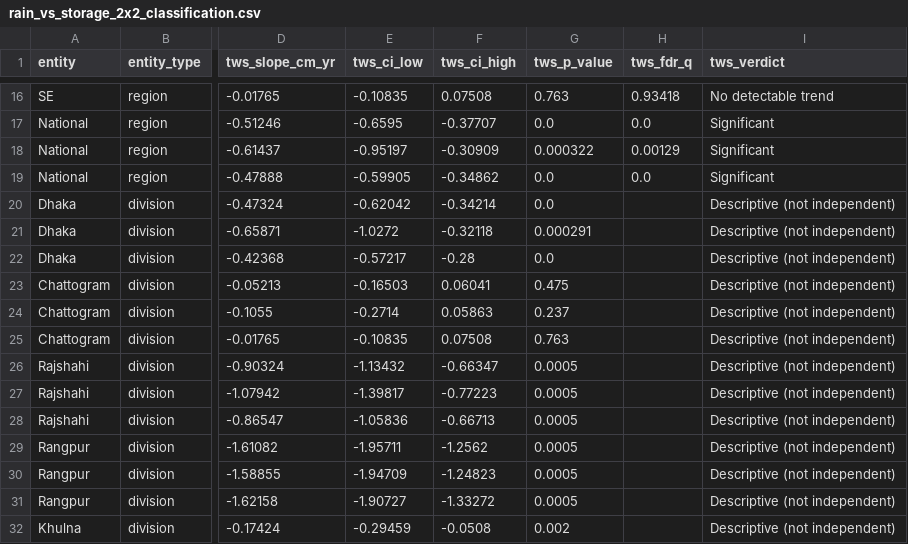
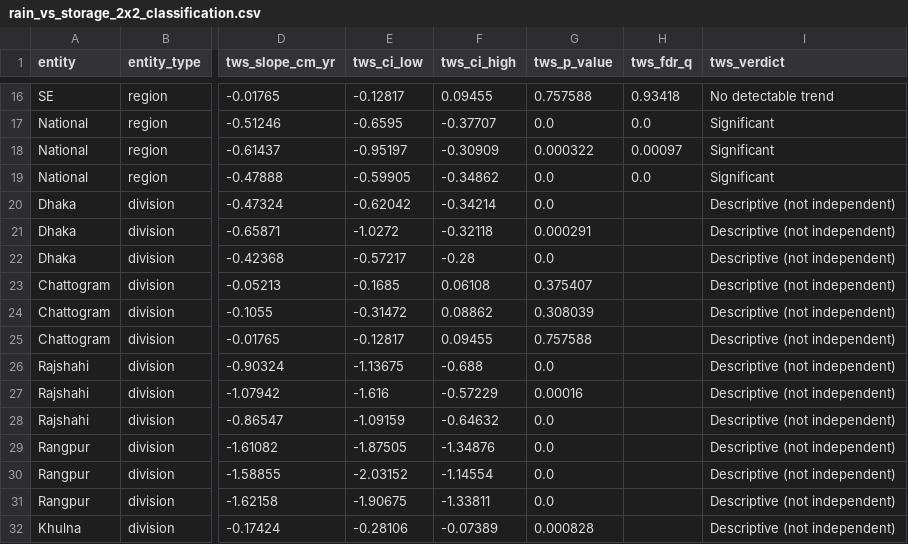
Before and after one commit to Tenstral/nasa-2026-earth-detective, a CSV file: outputs/v3/full_record/rain_vs_storage_2x2_classification.csv, drawn as a sheet; only a part is shown, gaps mark what is left out; the diff covers the shown part only; the diff names each change by its address in the sheet, - before the commit and + after, or states it on an @@ line.

```diff
--- a/outputs/v3/full_record/rain_vs_storage_2x2_classification.csv
+++ b/outputs/v3/full_record/rain_vs_storage_2x2_classification.csv
-E16 (tws_ci_low): -0.10835
+E16 (tws_ci_low): -0.12817
-F16 (tws_ci_high): 0.07508
+F16 (tws_ci_high): 0.09455
-G16 (tws_p_value): 0.763
+G16 (tws_p_value): 0.757588
-H18 (tws_fdr_q): 0.00129
+H18 (tws_fdr_q): 0.00097
-E23 (tws_ci_low): -0.16503
+E23 (tws_ci_low): -0.1685
-F23 (tws_ci_high): 0.06041
+F23 (tws_ci_high): 0.06108
-G23 (tws_p_value): 0.475
+G23 (tws_p_value): 0.375407
-E24 (tws_ci_low): -0.2714
+E24 (tws_ci_low): -0.31472
-F24 (tws_ci_high): 0.05863
+F24 (tws_ci_high): 0.08862
-G24 (tws_p_value): 0.237
+G24 (tws_p_value): 0.308039
-E25 (tws_ci_low): -0.10835
+E25 (tws_ci_low): -0.12817
-F25 (tws_ci_high): 0.07508
+F25 (tws_ci_high): 0.09455
-G25 (tws_p_value): 0.763
+G25 (tws_p_value): 0.757588
-E26 (tws_ci_low): -1.13432
+E26 (tws_ci_low): -1.13675
-F26 (tws_ci_high): -0.66347
+F26 (tws_ci_high): -0.688
-G26 (tws_p_value): 0.0005
+G26 (tws_p_value): 0.0
-E27 (tws_ci_low): -1.39817
+E27 (tws_ci_low): -1.616
-F27 (tws_ci_high): -0.77223
+F27 (tws_ci_high): -0.57229
-G27 (tws_p_value): 0.0005
+G27 (tws_p_value): 0.00016
-E28 (tws_ci_low): -1.05836
+E28 (tws_ci_low): -1.09159
-F28 (tws_ci_high): -0.66713
+F28 (tws_ci_high): -0.64632
-G28:G31 (tws_p_value): 0.0005
+G28:G31 (tws_p_value): 0.0
-E29 (tws_ci_low): -1.95711
+E29 (tws_ci_low): -1.87505
-F29 (tws_ci_high): -1.2562
+F29 (tws_ci_high): -1.34876
-E30 (tws_ci_low): -1.94709
+E30 (tws_ci_low): -2.03152
-F30 (tws_ci_high): -1.24823
+F30 (tws_ci_high): -1.14554
-E31 (tws_ci_low): -1.90727
+E31 (tws_ci_low): -1.90675
-F31 (tws_ci_high): -1.33272
+F31 (tws_ci_high): -1.33811
-E32 (tws_ci_low): -0.29459
+E32 (tws_ci_low): -0.28106
-F32 (tws_ci_high): -0.0508
+F32 (tws_ci_high): -0.07389
-G32 (tws_p_value): 0.002
+G32 (tws_p_value): 0.000828
```
Also changed, not shown: 47 edited cells elsewhere in this file, outputs/v3/full_record/old_vs_new_diff.csv, 10 other files.
